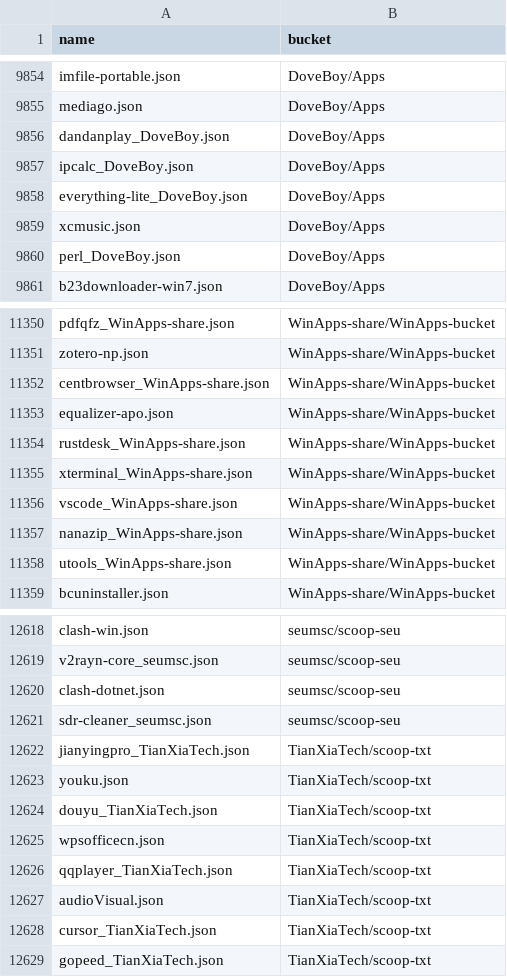
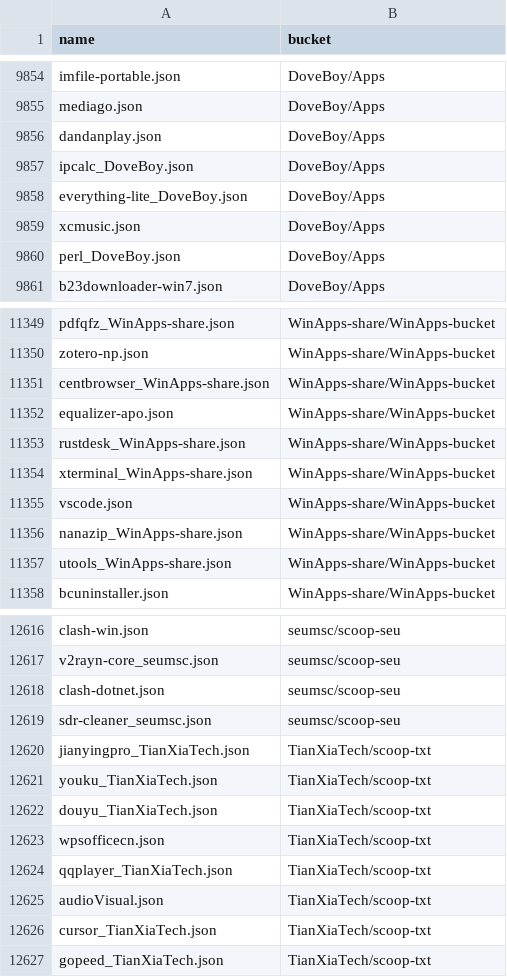
Before and after one commit to XiHanQWQ/scoop-apps, a CSV file: app-contributor-list.csv, drawn as a sheet; only a part is shown, gaps mark what is left out; the diff covers the shown part only.

```diff
--- a/app-contributor-list.csv
+++ b/app-contributor-list.csv
@@ -9855,3 +9855,3 @@ imfile-portable.json,DoveBoy/Apps
 mediago.json,DoveBoy/Apps
-dandanplay_DoveBoy.json,DoveBoy/Apps
+dandanplay.json,DoveBoy/Apps
 ipcalc_DoveBoy.json,DoveBoy/Apps
@@ -11355,3 +11354,3 @@ rustdesk_WinApps-share.json,WinApps-share/WinApps-bucket
 xterminal_WinApps-share.json,WinApps-share/WinApps-bucket
-vscode_WinApps-share.json,WinApps-share/WinApps-bucket
+vscode.json,WinApps-share/WinApps-bucket
 nanazip_WinApps-share.json,WinApps-share/WinApps-bucket
@@ -12622,3 +12620,3 @@ sdr-cleaner_seumsc.json,seumsc/scoop-seu
 jianyingpro_TianXiaTech.json,TianXiaTech/scoop-txt
-youku.json,TianXiaTech/scoop-txt
+youku_TianXiaTech.json,TianXiaTech/scoop-txt
 douyu_TianXiaTech.json,TianXiaTech/scoop-txt
```
Also changed, not shown: 1 added row, 3 removed rows and 3 edited cells elsewhere in this file, 59 other files.
